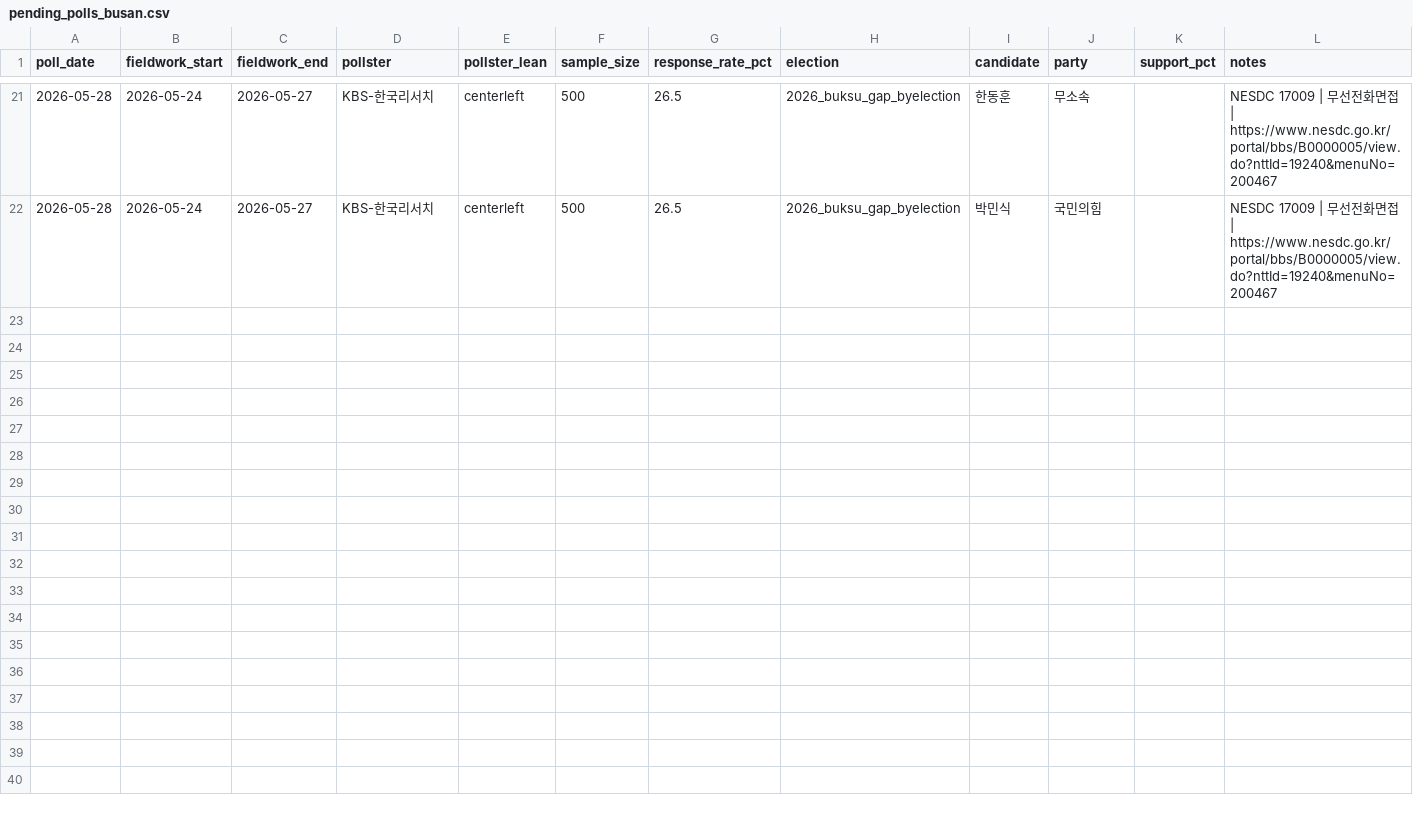
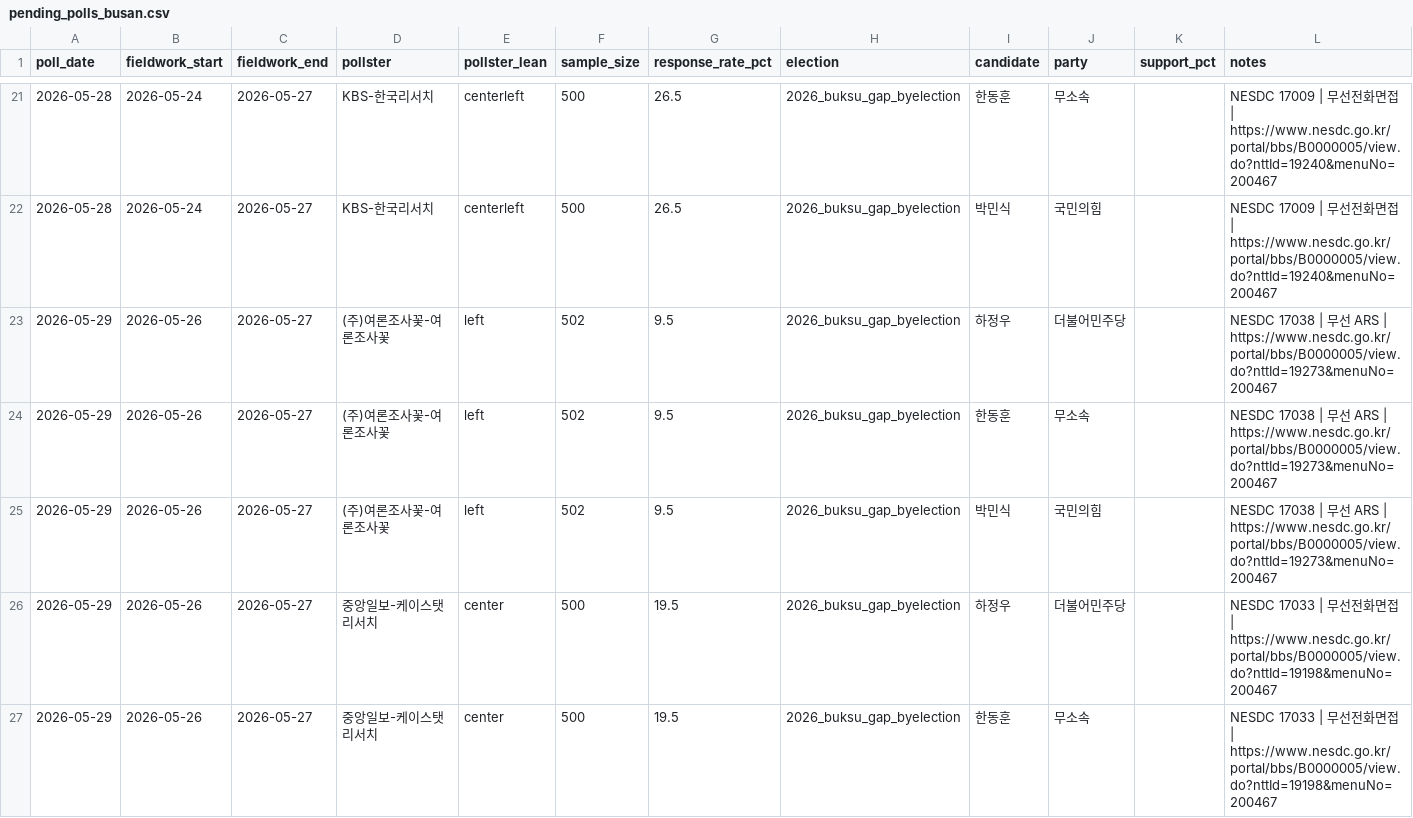
Before and after one commit to andy44812-arch/ppuku, a CSV file: data/raw/busan/pending_polls_busan.csv, drawn as a sheet; only a part is shown, gaps mark what is left out; the diff covers the shown part only.

```diff
--- a/data/raw/busan/pending_polls_busan.csv
+++ b/data/raw/busan/pending_polls_busan.csv
@@ -22 +22,6 @@ poll_date,fieldwork_start,fieldwork_end,pollster,pollster_lean,sample_size,respo
 2026-05-28,2026-05-24,2026-05-27,KBS-한국리서치,centerleft,500,26.5,2026_buksu_gap_byelection,박민식,국민의힘,,NESDC 17009 | 무선전화면접 | https://www.nesdc.go.kr/portal/bbs/B0000005/view.do?nttId=19240&menuNo=200467
+2026-05-29,2026-05-26,2026-05-27,(주)여론조사꽃-여론조사꽃,left,502,9.5,2026_buksu_gap_byelection,하정우,더불어민주당,,NESDC 17038 | 무선 ARS | https://www.nesdc.go.kr/portal/bbs/B0000005/view.do?nttId=19273&menuNo=200467
+2026-05-29,2026-05-26,2026-05-27,(주)여론조사꽃-여론조사꽃,left,502,9.5,2026_buksu_gap_byelection,한동훈,무소속,,NESDC 17038 | 무선 ARS | https://www.nesdc.go.kr/portal/bbs/B0000005/view.do?nttId=19273&menuNo=200467
+2026-05-29,2026-05-26,2026-05-27,(주)여론조사꽃-여론조사꽃,left,502,9.5,2026_buksu_gap_byelection,박민식,국민의힘,,NESDC 17038 | 무선 ARS | https://www.nesdc.go.kr/portal/bbs/B0000005/view.do?nttId=19273&menuNo=200467
+2026-05-29,2026-05-26,2026-05-27,중앙일보-케이스탯리서치,center,500,19.5,2026_buksu_gap_byelection,하정우,더불어민주당,,NESDC 17033 | 무선전화면접 | https://www.nesdc.go.kr/portal/bbs/B0000005/view.do?nttId=19198&menuNo=200467
+2026-05-29,2026-05-26,2026-05-27,중앙일보-케이스탯리서치,center,500,19.5,2026_buksu_gap_byelection,한동훈,무소속,,NESDC 17033 | 무선전화면접 | https://www.nesdc.go.kr/portal/bbs/B0000005/view.do?nttId=19198&menuNo=200467
```
Also changed, not shown: 4 added rows elsewhere in this file, 25 other files.
